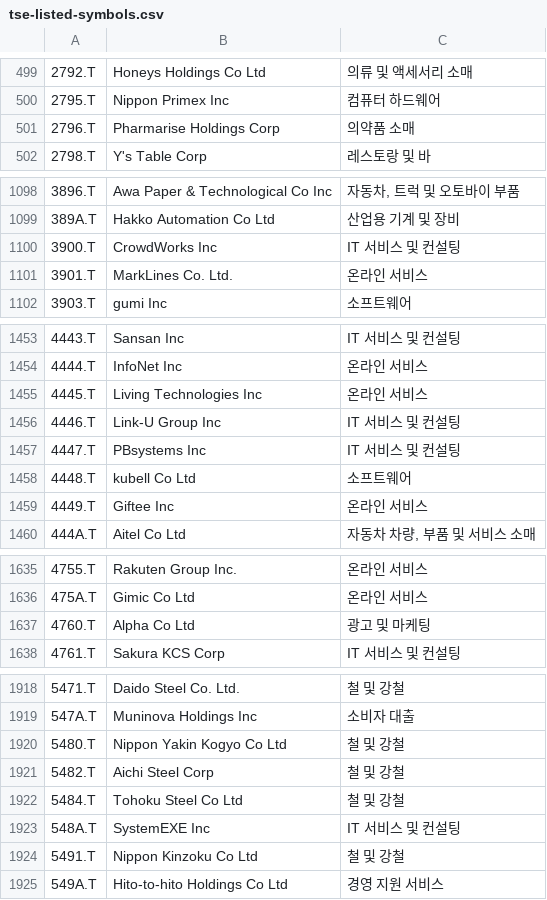
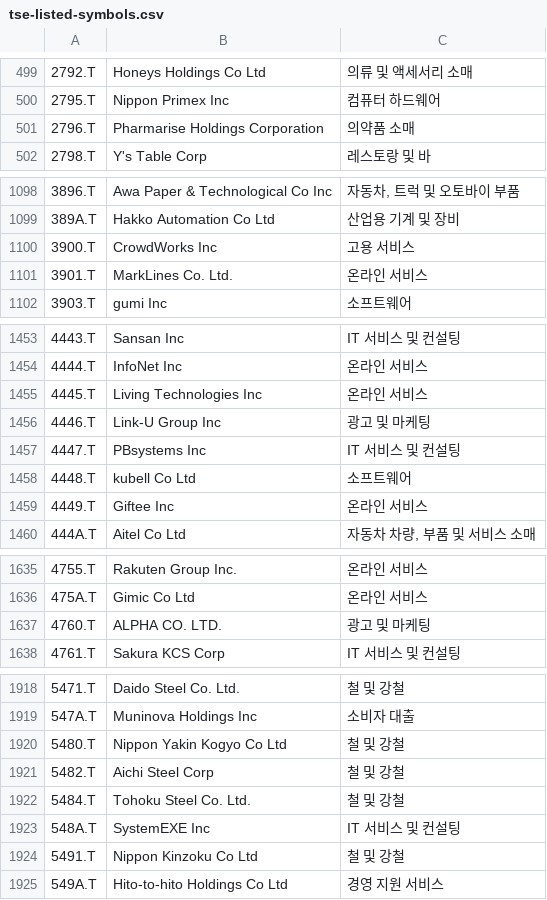
Before and after one commit to benjaminpo/finance-dataset, a CSV file: config/listings/tse-listed-symbols.csv, drawn as a sheet; only a part is shown, gaps mark what is left out; the diff covers the shown part only; the diff names each change by its address in the sheet, - before the commit and + after, or states it on an @@ line.

```diff
--- a/config/listings/tse-listed-symbols.csv
+++ b/config/listings/tse-listed-symbols.csv
-B501: Pharmarise Holdings Corp
+B501: Pharmarise Holdings Corporation
-C1100: IT 서비스 및 컨설팅
+C1100: 고용 서비스
-C1456: IT 서비스 및 컨설팅
+C1456: 광고 및 마케팅
-B1637: Alpha Co Ltd
+B1637: ALPHA CO. LTD.
-B1922: Tohoku Steel Co Ltd
+B1922: Tohoku Steel Co. Ltd.
```
Also changed, not shown: 8 edited cells elsewhere in this file.
